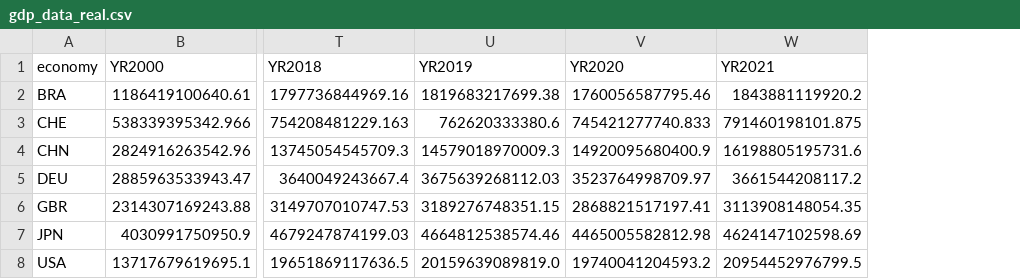
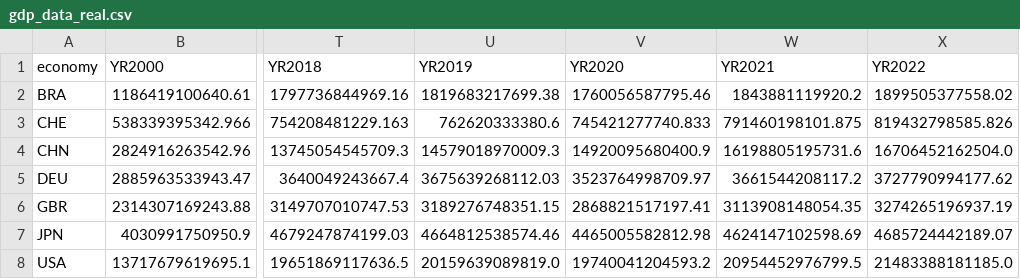
Before and after one commit to hiroh-git/fds-ps1-ex2-gdp-analysis-b2, a CSV file: data/gdp_data_real.csv, drawn as a sheet; only a part is shown, gaps mark what is left out; the diff names each change by its address in the sheet, - before the commit and + after, or states it on an @@ line.

Commit message:
fix: include END_YEAR in range for GDP data fetching

```diff
--- a/data/gdp_data_real.csv
+++ b/data/gdp_data_real.csv
+column X (YR2022), rows 2-8: 1899505377558.02 | 819432798585.826 | 16706452162504.0 | 3727790994177.62 | 3274265196937.19 | 4685724442189.07 | 21483388181185.0
```
Also changed, not shown: data/gdp_data_nominal.csv, 1 other file.
